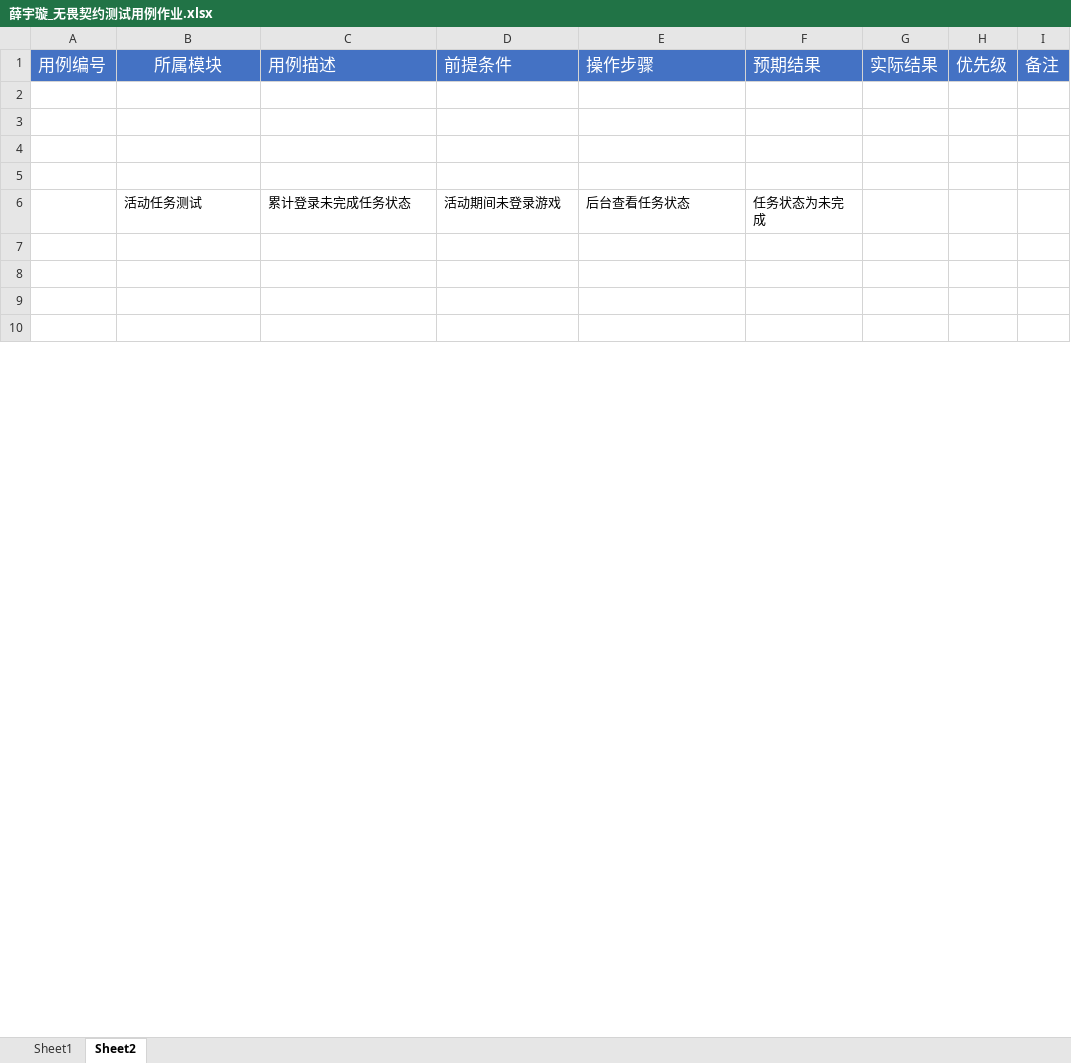
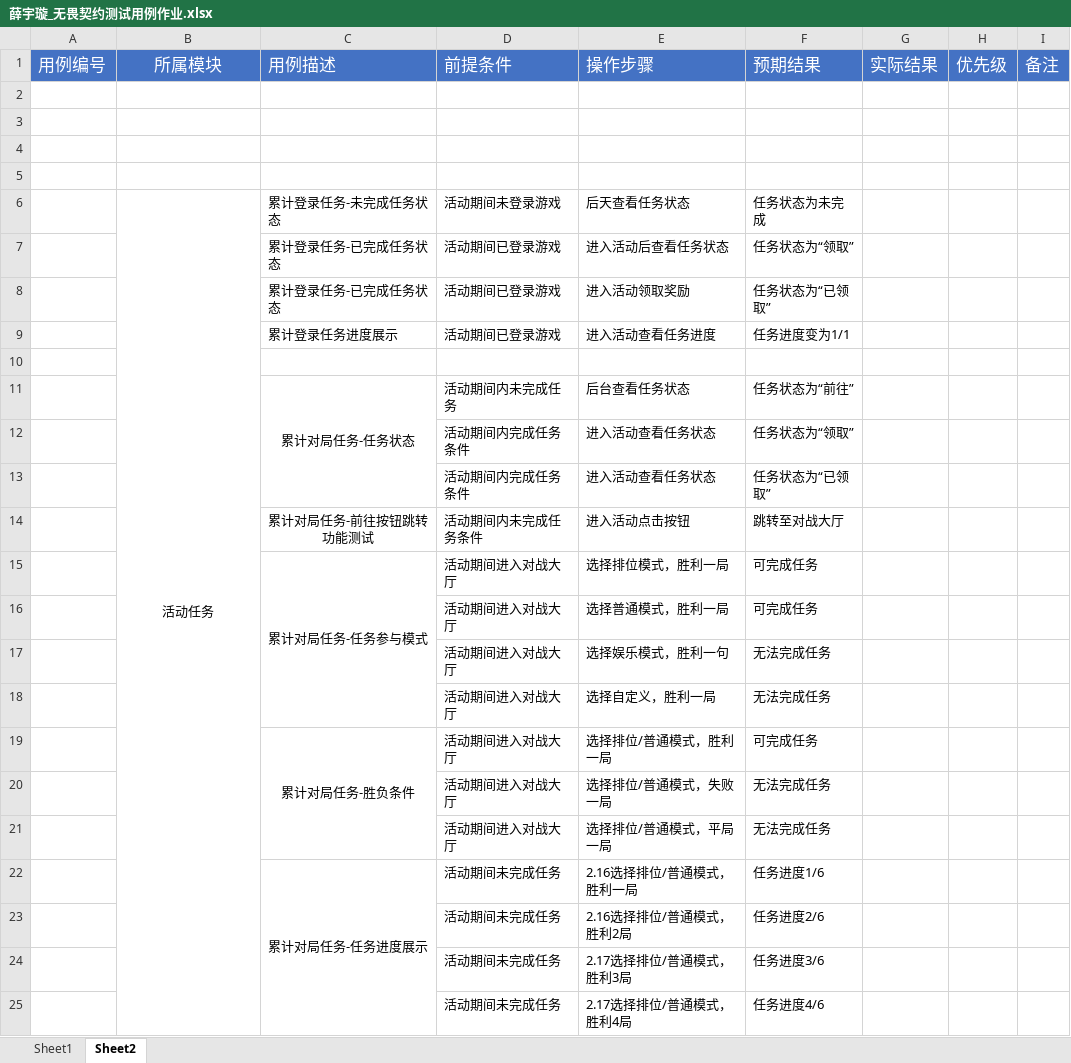
Before and after one commit to 1zero0/Obsidian-Notes, an Excel workbook: 培训日报/培训专用测试点文件夹/无畏契约冲分活动测试点/薛宇璇_无畏契约测试用例作业.xlsx, sheet Sheet2, drawn as a sheet; only a part is shown; the shorter side is filled out with more unchanged rows; values as stored, in another font and other column widths than the file's, no borders; the diff covers the shown part only; the diff names each change by its address in the sheet, - before the commit and + after, or states it on an @@ line.

```diff
--- a/培训日报/培训专用测试点文件夹/无畏契约冲分活动测试点/薛宇璇_无畏契约测试用例作业.xlsx (sheet Sheet2)
+++ b/培训日报/培训专用测试点文件夹/无畏契约冲分活动测试点/薛宇璇_无畏契约测试用例作业.xlsx (sheet Sheet2)
-B6: 活动任务测试
+B6: 活动任务
-B6 alignment: left
+B6 alignment: center
+B6:B30 merged
-C6: 累计登录未完成任务状态
+C6: 累计登录任务-未完成任务状态
-E6: 后台查看任务状态
+E6: 后天查看任务状态
+row 7:  |  | 累计登录任务-已完成任务状态 | 活动期间已登录游戏 | 进入活动后查看任务状态 | 任务状态为“领取”
+row 8:  |  | 累计登录任务-已完成任务状态 | 活动期间已登录游戏 | 进入活动领取奖励 | 任务状态为“已领取”
+row 9:  |  | 累计登录任务进度展示 | 活动期间已登录游戏 | 进入活动查看任务进度 | 任务进度变为1/1
+row 10: (empty)
+row 11:  |  | 累计对局任务-任务状态 | 活动期间内未完成任务 | 后台查看任务状态 | 任务状态为“前往”
+row 12:  |  |  | 活动期间内完成任务条件 | 进入活动查看任务状态 | 任务状态为“领取”
+row 13:  |  |  | 活动期间内完成任务条件 | 进入活动查看任务状态 | 任务状态为“已领取”
+row 14:  |  | 累计对局任务-前往按钮跳转功能测试 | 活动期间内未完成任务条件 | 进入活动点击按钮 | 跳转至对战大厅
+row 15:  |  | 累计对局任务-任务参与模式 | 活动期间进入对战大厅 | 选择排位模式，胜利一局 | 可完成任务
+row 16:  |  |  | 活动期间进入对战大厅 | 选择普通模式，胜利一局 | 可完成任务
+row 17:  |  |  | 活动期间进入对战大厅 | 选择娱乐模式，胜利一句 | 无法完成任务
+row 18:  |  |  | 活动期间进入对战大厅 | 选择自定义，胜利一局 | 无法完成任务
+row 19:  |  | 累计对局任务-胜负条件 | 活动期间进入对战大厅 | 选择排位/普通模式，胜利一局 | 可完成任务
+row 20:  |  |  | 活动期间进入对战大厅 | 选择排位/普通模式，失败一局 | 无法完成任务
+row 21:  |  |  | 活动期间进入对战大厅 | 选择排位/普通模式，平局一局 | 无法完成任务
+row 22:  |  | 累计对局任务-任务进度展示 | 活动期间未完成任务 | 2.16选择排位/普通模式，胜利一局 | 任务进度1/6
+row 23:  |  |  | 活动期间未完成任务 | 2.16选择排位/普通模式，胜利2局 | 任务进度2/6
+row 24:  |  |  | 活动期间未完成任务 | 2.17选择排位/普通模式，胜利3局 | 任务进度3/6
+row 25:  |  |  | 活动期间未完成任务 | 2.17选择排位/普通模式，胜利4局 | 任务进度4/6
```
Also changed, not shown: 11 added rows and 1 removed row elsewhere in this sheet, 1 other file.
